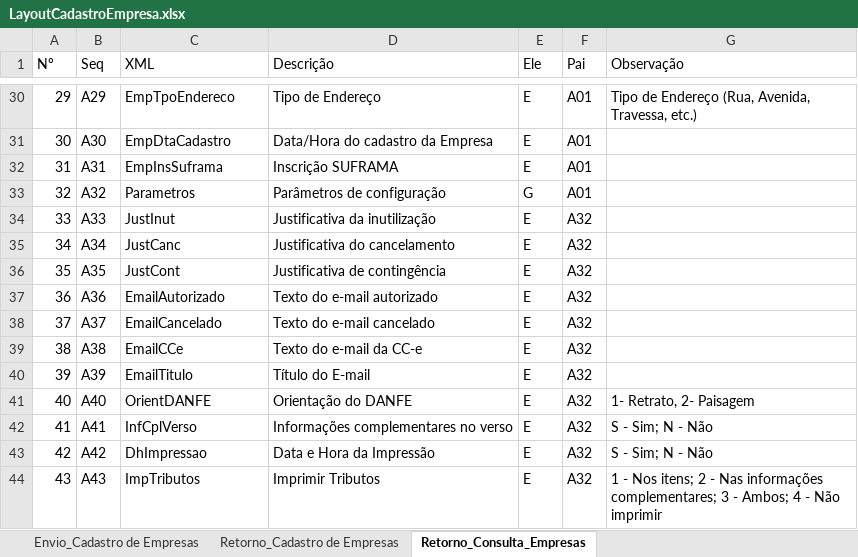
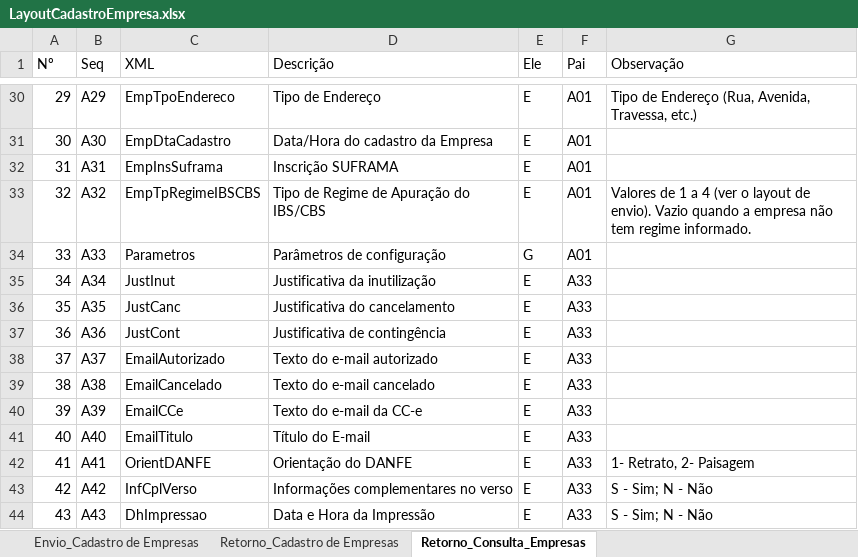
Before and after one commit to migrate-company/integracao-InvoiCy-BR, an Excel workbook: Cadastro de empresa/Layouts/LayoutCadastroEmpresa.xlsx, sheet Retorno_Consulta_Empresas, drawn as a sheet; only a part is shown, gaps mark what is left out; values as stored, in another font and other column widths than the file's, no cell formats; charts and pictures and conditional formats not drawn; the diff covers the shown part only; the diff names each change by its address in the sheet, - before the commit and + after, or states it on an @@ line.

Commit message:
Ajuste em parâmetros

```diff
--- a/Cadastro de empresa/Layouts/LayoutCadastroEmpresa.xlsx (sheet Retorno_Consulta_Empresas)
+++ b/Cadastro de empresa/Layouts/LayoutCadastroEmpresa.xlsx (sheet Retorno_Consulta_Empresas)
-C33 (XML): Parametros
+C33 (XML): EmpTpRegimeIBSCBS
-D33 (Descrição): Parâmetros de configuração
+D33 (Descrição): Tipo de Regime de Apuração do IBS/CBS
-E33 (Ele): G
+E33 (Ele): E
-G33 (Observação): (empty)
+G33 (Observação): Valores de 1 a 4 (ver o layout de envio). Vazio quando a empresa não tem regime informado.
-C34 (XML): JustInut
+C34 (XML): Parametros
-D34 (Descrição): Justificativa da inutilização
+D34 (Descrição): Parâmetros de configuração
-E34 (Ele): E
+E34 (Ele): G
-F34 (Pai): A32
+F34 (Pai): A01
-C35 (XML): JustCanc
+C35 (XML): JustInut
-D35 (Descrição): Justificativa do cancelamento
+D35 (Descrição): Justificativa da inutilização
-F35:F44 (Pai): A32
+F35:F44 (Pai): A33
-C36 (XML): JustCont
+C36 (XML): JustCanc
-D36 (Descrição): Justificativa de contingência
+D36 (Descrição): Justificativa do cancelamento
-C37 (XML): EmailAutorizado
+C37 (XML): JustCont
-D37 (Descrição): Texto do e-mail autorizado
+D37 (Descrição): Justificativa de contingência
-C38 (XML): EmailCancelado
+C38 (XML): EmailAutorizado
-D38 (Descrição): Texto do e-mail cancelado
+D38 (Descrição): Texto do e-mail autorizado
-C39 (XML): EmailCCe
+C39 (XML): EmailCancelado
-D39 (Descrição): Texto do e-mail da CC-e
+D39 (Descrição): Texto do e-mail cancelado
-C40 (XML): EmailTitulo
+C40 (XML): EmailCCe
-D40 (Descrição): Título do E-mail
+D40 (Descrição): Texto do e-mail da CC-e
-C41 (XML): OrientDANFE
+C41 (XML): EmailTitulo
-D41 (Descrição): Orientação do DANFE
+D41 (Descrição): Título do E-mail
-G41 (Observação): 1- Retrato, 2- Paisagem
+G41 (Observação): (empty)
-C42 (XML): InfCplVerso
+C42 (XML): OrientDANFE
-D42 (Descrição): Informações complementares no verso
+D42 (Descrição): Orientação do DANFE
-G42 (Observação): S - Sim; N - Não
+G42 (Observação): 1- Retrato, 2- Paisagem
-C43 (XML): DhImpressao
+C43 (XML): InfCplVerso
-D43 (Descrição): Data e Hora da Impressão
+D43 (Descrição): Informações complementares no verso
-C44 (XML): ImpTributos
+C44 (XML): DhImpressao
-D44 (Descrição): Imprimir Tributos
+D44 (Descrição): Data e Hora da Impressão
-G44 (Observação): 1 - Nos itens; 2 - Nas informações complementares; 3 - Ambos; 4 - Não imprimir
+G44 (Observação): S - Sim; N - Não
```
Also changed, not shown: 2 added rows and 695 edited cells elsewhere in this sheet, sheet Envio_Cadastro de Empresas, cell formats, formulas that keep their value.
